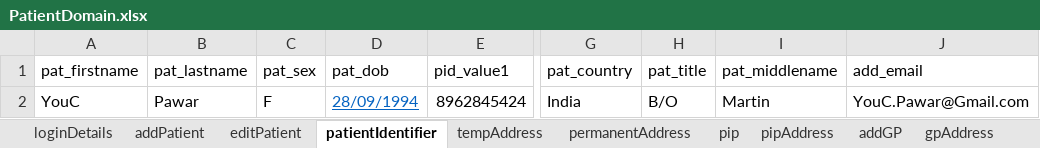
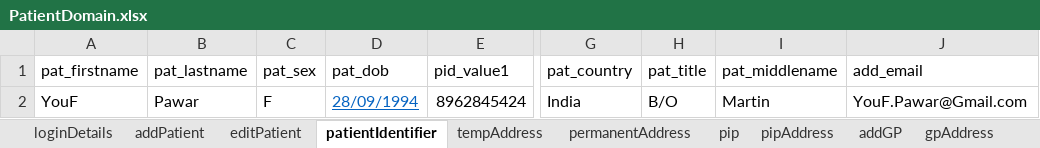
Before and after one commit to manojvyavahare27/Cellma4ClinicalAuto, an Excel workbook: ExcelFiles/PatientDomain.xlsx, sheet patientIdentifier, drawn as a sheet; only a part is shown, gaps mark what is left out; values as stored, in another font and other column widths than the file's, no borders; the diff names each change by its address in the sheet, - before the commit and + after, or states it on an @@ line.

```diff
--- a/ExcelFiles/PatientDomain.xlsx (sheet patientIdentifier)
+++ b/ExcelFiles/PatientDomain.xlsx (sheet patientIdentifier)
-A2 (pat_firstname): YouC
+A2 (pat_firstname): YouF
-J2 (add_email): YouC.Pawar@Gmail.com
+J2 (add_email): YouF.Pawar@Gmail.com
```
Also changed, not shown: sheet patDetails, sheet editPatient, sheet addPatient, ExcelFiles/PatientSummary.xlsx, 1 other file.
